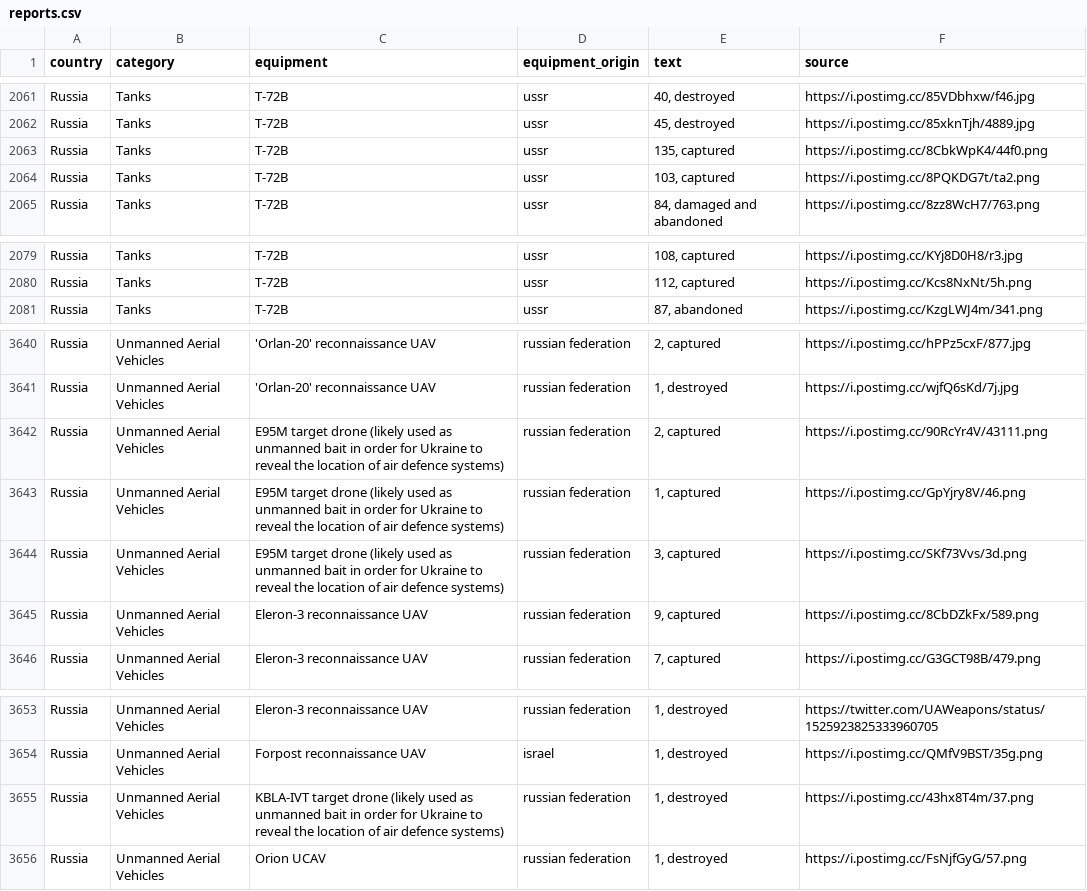
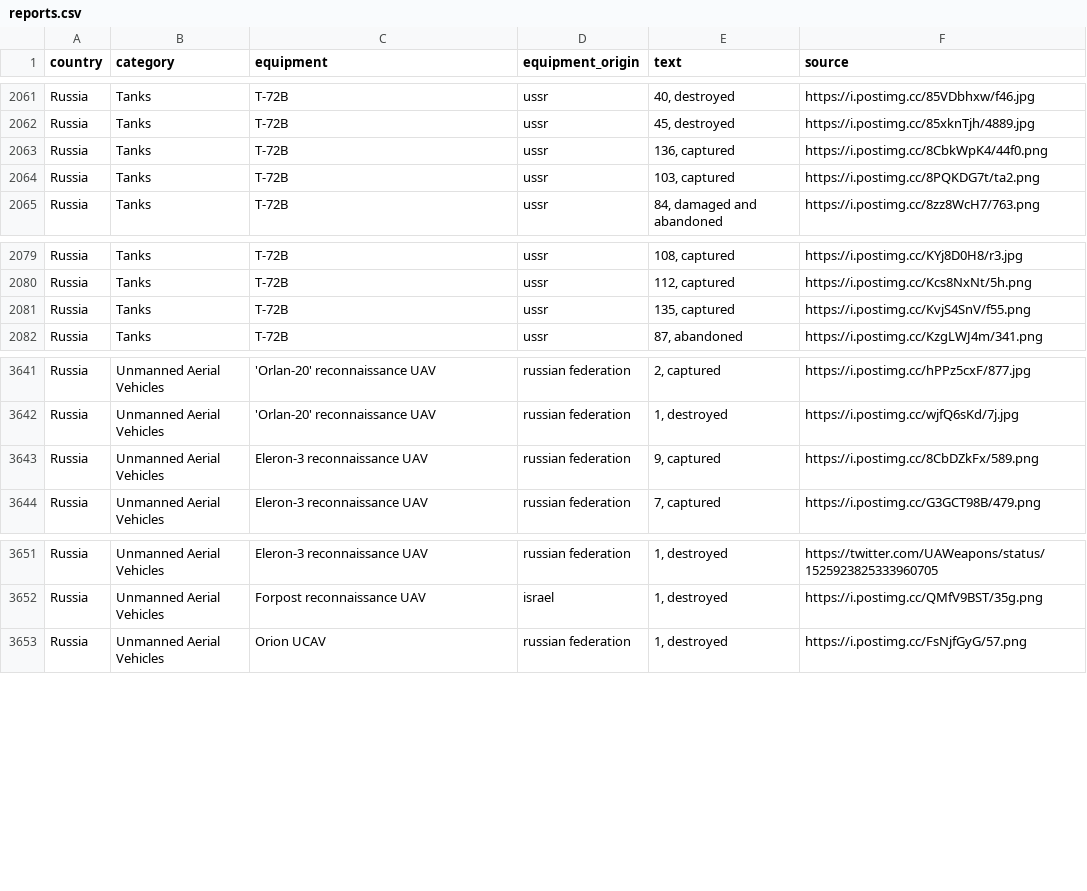
Before and after one commit to mauforonda/ukraine, a CSV file: reports.csv, drawn as a sheet; only a part is shown, gaps mark what is left out.

```diff
--- a/reports.csv
+++ b/reports.csv
@@ -2062,3 +2062,3 @@ Russia,Tanks ,T-72B,ussr,"40, destroyed",https://i.postimg.cc/85VDbhxw/f46.jpg
 Russia,Tanks ,T-72B,ussr,"45, destroyed",https://i.postimg.cc/85xknTjh/4889.jpg
-Russia,Tanks ,T-72B,ussr,"135, captured",https://i.postimg.cc/8CbkWpK4/44f0.png
+Russia,Tanks ,T-72B,ussr,"136, captured",https://i.postimg.cc/8CbkWpK4/44f0.png
 Russia,Tanks ,T-72B,ussr,"103, captured",https://i.postimg.cc/8PQKDG7t/ta2.png
@@ -2080,2 +2080,3 @@ Russia,Tanks ,T-72B,ussr,"108, captured",https://i.postimg.cc/KYj8D0H8/r3.jpg
 Russia,Tanks ,T-72B,ussr,"112, captured",https://i.postimg.cc/Kcs8NxNt/5h.png
+Russia,Tanks ,T-72B,ussr,"135, captured",https://i.postimg.cc/KvjS4SnV/f55.png
 Russia,Tanks ,T-72B,ussr,"87, abandoned",https://i.postimg.cc/KzgLWJ4m/341.png
@@ -3641,5 +3642,2 @@ Russia,Unmanned Aerial Vehicles ,'Orlan-20' reconnaissance UAV,russian federatio
 Russia,Unmanned Aerial Vehicles ,'Orlan-20' reconnaissance UAV,russian federation,"1, destroyed",https://i.postimg.cc/wjfQ6sKd/7j.jpg
-Russia,Unmanned Aerial Vehicles ,E95M target drone (likely used as unmanned bait in order for Ukraine to reveal the location of air defence systems),russian federation,"2, captured",https://i.postimg.cc/90RcYr4V/43111.png
-Russia,Unmanned Aerial Vehicles ,E95M target drone (likely used as unmanned bait in order for Ukraine to reveal the location of air defence systems),russian federation,"1, captured",https://i.postimg.cc/GpYjry8V/46.png
-Russia,Unmanned Aerial Vehicles ,E95M target drone (likely used as unmanned bait in order for Ukraine to reveal the location of air defence systems),russian federation,"3, captured",https://i.postimg.cc/SKf73Vvs/3d.png
 Russia,Unmanned Aerial Vehicles ,Eleron-3 reconnaissance UAV,russian federation,"9, captured",https://i.postimg.cc/8CbDZkFx/589.png
@@ -3654,3 +3652,2 @@ Russia,Unmanned Aerial Vehicles ,Eleron-3 reconnaissance UAV,russian federation,
 Russia,Unmanned Aerial Vehicles ,Forpost reconnaissance UAV,israel,"1, destroyed",https://i.postimg.cc/QMfV9BST/35g.png
-Russia,Unmanned Aerial Vehicles ,KBLA-IVT target drone (likely used as unmanned bait in order for Ukraine to reveal the location of air defence systems),russian federation,"1, destroyed",https://i.postimg.cc/43hx8T4m/37.png
 Russia,Unmanned Aerial Vehicles ,Orion UCAV,russian federation,"1, destroyed",https://i.postimg.cc/FsNjfGyG/57.png
```
Also changed, not shown: log.csv, summary.csv.
